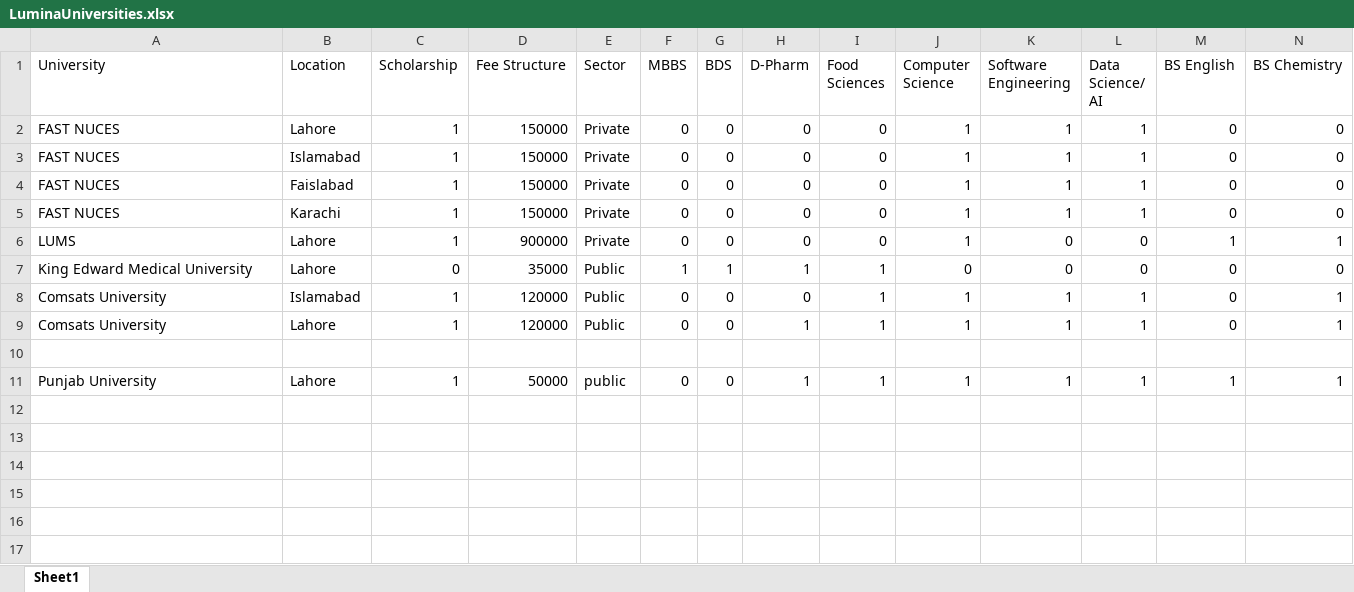
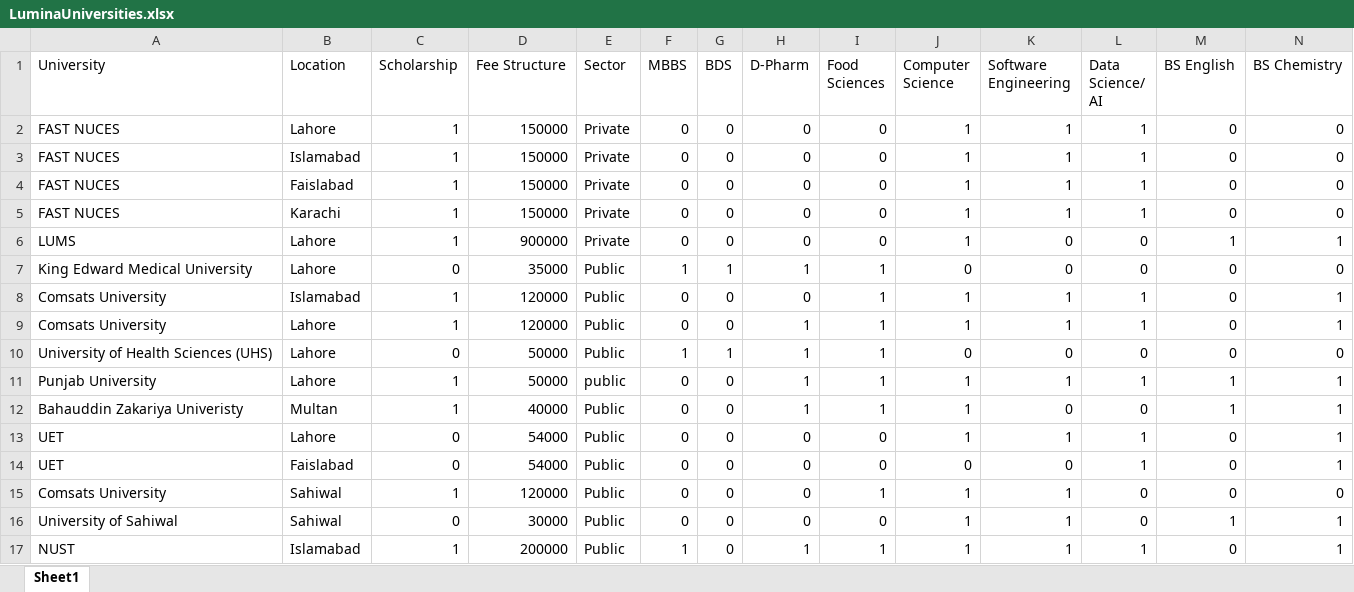
Before and after one commit to nihal-tariq/Lumina-RecommendationSystem, an Excel workbook: LuminaUniversities.xlsx, sheet Sheet1, drawn as a sheet; only a part is shown; values as stored, in another font and other column widths than the file's, no borders; rows hold the shown columns only; the diff names each change by its address in the sheet, - before the commit and + after, or states it on an @@ line.

Commit message:
added more university data

```diff
--- a/LuminaUniversities.xlsx (sheet Sheet1)
+++ b/LuminaUniversities.xlsx (sheet Sheet1)
-row 10: (empty)
+row 10: University of Health Sciences (UHS) | Lahore | 0 | 50000 | Public | 1 | 1 | 1 | 1 | 0 | 0 | 0 | 0 | 0
+row 12: Bahauddin Zakariya Univeristy | Multan | 1 | 40000 | Public | 0 | 0 | 1 | 1 | 1 | 0 | 0 | 1 | 1
+row 13: UET | Lahore | 0 | 54000 | Public | 0 | 0 | 0 | 0 | 1 | 1 | 1 | 0 | 1
+row 14: UET | Faislabad | 0 | 54000 | Public | 0 | 0 | 0 | 0 | 0 | 0 | 1 | 0 | 1
+row 15: Comsats University | Sahiwal | 1 | 120000 | Public | 0 | 0 | 0 | 1 | 1 | 1 | 0 | 0 | 0
+row 16: University of Sahiwal | Sahiwal | 0 | 30000 | Public | 0 | 0 | 0 | 0 | 1 | 1 | 0 | 1 | 1
+row 17: NUST | Islamabad | 1 | 200000 | Public | 1 | 0 | 1 | 1 | 1 | 1 | 1 | 0 | 1
```
